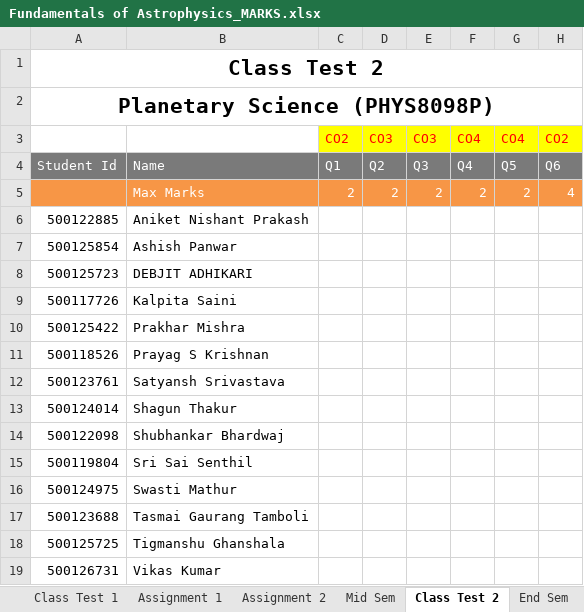
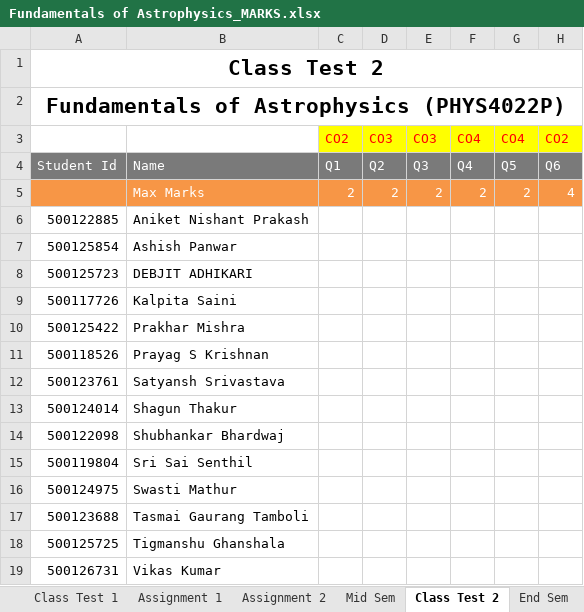
Before and after one commit to niteshchandra039/niteshchandra039.github.io, an Excel workbook: resources/Marks/2026/odd/Fundamentals of Astrophysics_MARKS.xlsx, sheet Class Test 2, drawn as a sheet; only a part is shown; values as stored, in another font and other column widths than the file's, no borders; the diff names each change by its address in the sheet, - before the commit and + after, or states it on an @@ line.

```diff
--- a/resources/Marks/2026/odd/Fundamentals of Astrophysics_MARKS.xlsx (sheet Class Test 2)
+++ b/resources/Marks/2026/odd/Fundamentals of Astrophysics_MARKS.xlsx (sheet Class Test 2)
-A2: Planetary Science (PHYS8098P)
+A2: Fundamentals of Astrophysics (PHYS4022P)
```
Also changed, not shown: sheet Marksheet, sheet Assignment 1, sheet Mid Sem, sheet End Sem, sheet Class Test 1, sheet Assignment 2, formulas that keep their value.
